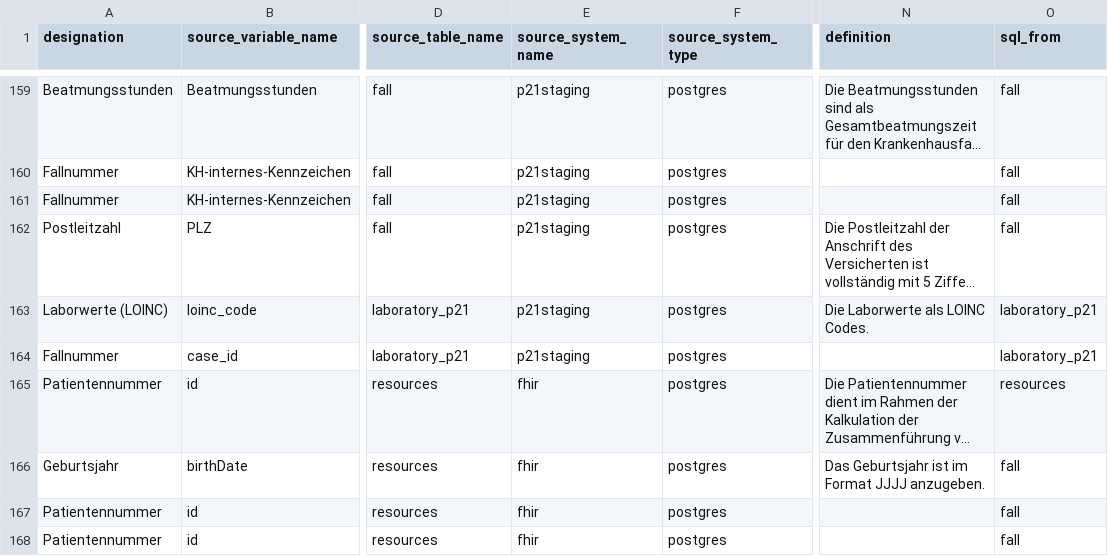
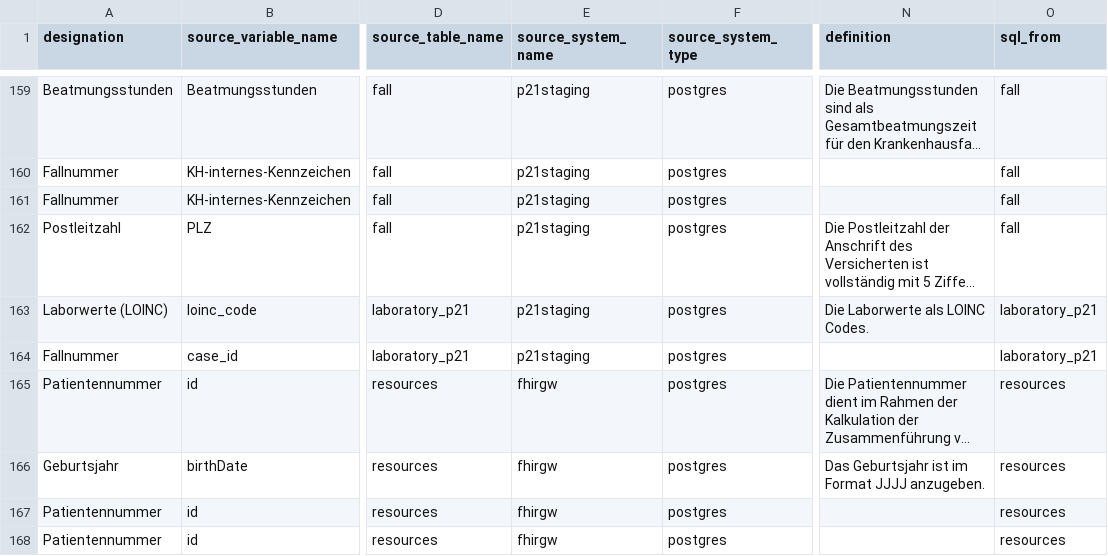
Before and after one commit to miracum/dqa-miracumdqa, a CSV file: inst/application/_utilities/MDR/mdr.csv, drawn as a sheet; only a part is shown, gaps mark what is left out; long unchanged cells end in …; the diff covers the shown part only; the diff names each change by its address in the sheet, - before the commit and + after, or states it on an @@ line.

```diff
--- a/inst/application/_utilities/MDR/mdr.csv
+++ b/inst/application/_utilities/MDR/mdr.csv
-E165:E168 (source_system_name): fhir
+E165:E168 (source_system_name): fhirgw
-O166:O168 (sql_from): fall
+O166:O168 (sql_from): resources
```
Also changed, not shown: 8 added rows and 8 edited cells elsewhere in this file, 6 other files.
